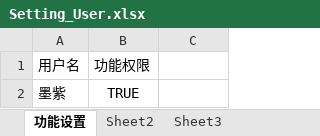
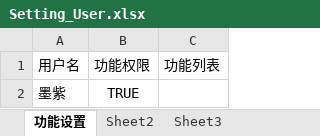
Before and after one commit to zixingcheng/zxcProj, an Excel workbook: src/Zxc.Python/zxcPy.Robot/Setting/Setting_User.xlsx, sheet 功能设置, drawn as a sheet; values as stored, in another font and other column widths than the file's, no borders; the diff names each change by its address in the sheet, - before the commit and + after, or states it on an @@ line.

```diff
--- a/src/Zxc.Python/zxcPy.Robot/Setting/Setting_User.xlsx (sheet 功能设置)
+++ b/src/Zxc.Python/zxcPy.Robot/Setting/Setting_User.xlsx (sheet 功能设置)
-C1: (empty)
+C1: 功能列表
```
Also changed, not shown: src/Zxc.Python/zxcPy.Robot/Setting/Setting.xlsx, 16 other files.
